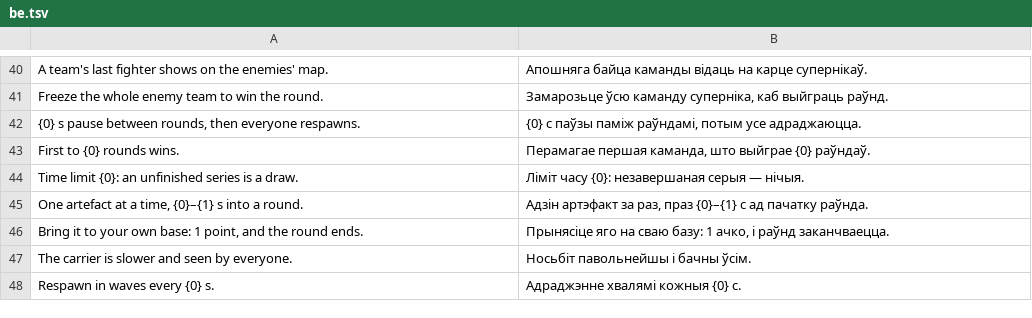
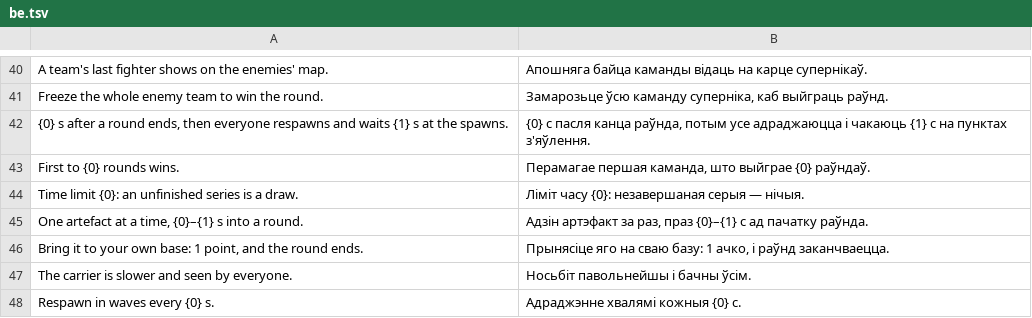
Before and after one commit to srp-survarium/skhid-srp, a TSV file: srp-026g/servers/web-server/words/be.tsv, drawn as a sheet; only a part is shown, gaps mark what is left out; removed rows and columns are numbered as before the commit, all else as after; the diff names each change by its address in the sheet, - before the commit and + after, or states it on an @@ line.

```diff
--- a/srp-026g/servers/web-server/words/be.tsv
+++ b/srp-026g/servers/web-server/words/be.tsv
-row 42: {0} s pause between rounds, then everyone respawns. | {0} с паўзы паміж раўндамі, потым усе адраджаюцца.
+row 42: {0} s after a round ends, then everyone respawns and waits {1} s at the spawns. | {0} с пасля канца раўнда, потым усе адраджаюцца і чакаюць {1} с на пунктах з'яўлення.
```
Also changed, not shown: srp-026g/crates/session/src/v026g/simulation_changes.tsv, srp-026g/servers/web-server/words/hr.tsv, 39 other files.
